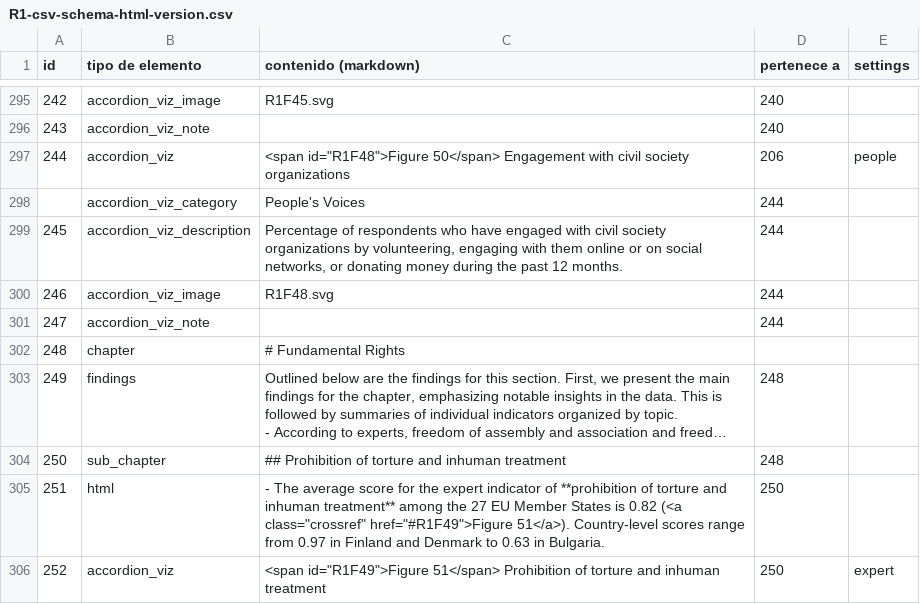
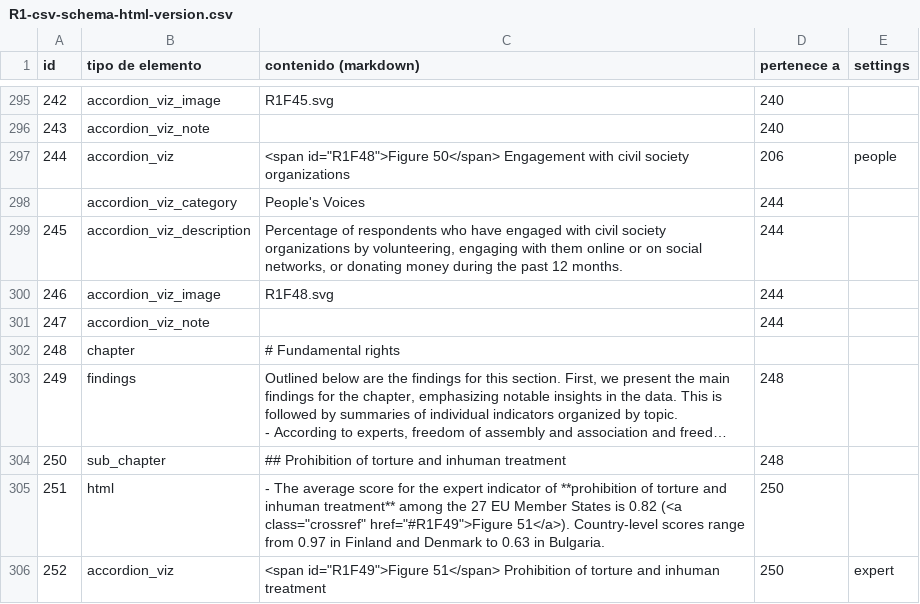
Before and after one commit to WJP-DAU/eu-thematic-reports, a CSV file: html/R1/R1-csv-schema-html-version.csv, drawn as a sheet; only a part is shown, gaps mark what is left out; long unchanged cells end in …; the diff covers the shown part only; the diff names each change by its address in the sheet, - before the commit and + after, or states it on an @@ line.

```diff
--- a/html/R1/R1-csv-schema-html-version.csv
+++ b/html/R1/R1-csv-schema-html-version.csv
-C302 (contenido (markdown)): # Fundamental Rights
+C302 (contenido (markdown)): # Fundamental rights
```
Also changed, not shown: 7 edited cells elsewhere in this file, html/R1/R1-csv-schema-pdf-version.csv, html/R2/R2-csv-schema-html-version.csv, 8 other files.
